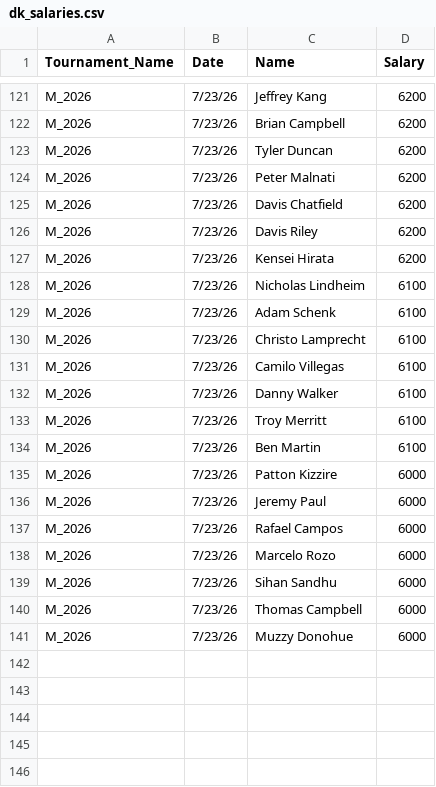
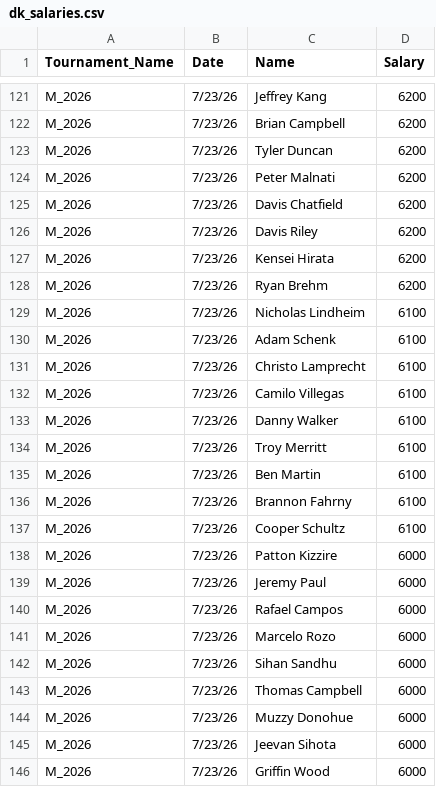
Before and after one commit to swe5019/Pga_simulator, a CSV file: data/dk_salaries.csv, drawn as a sheet; only a part is shown, gaps mark what is left out.

```diff
--- a/data/dk_salaries.csv
+++ b/data/dk_salaries.csv
@@ -127,2 +127,3 @@ M_2026,7/23/26,Davis Riley,6200
 M_2026,7/23/26,Kensei Hirata,6200
+M_2026,7/23/26,Ryan Brehm,6200
 M_2026,7/23/26,Nicholas Lindheim,6100
@@ -134,2 +135,4 @@ M_2026,7/23/26,Troy Merritt,6100
 M_2026,7/23/26,Ben Martin,6100
+M_2026,7/23/26,Brannon Fahrny,6100
+M_2026,7/23/26,Cooper Schultz,6100
 M_2026,7/23/26,Patton Kizzire,6000
@@ -141 +144,3 @@ M_2026,7/23/26,Thomas Campbell,6000
 M_2026,7/23/26,Muzzy Donohue,6000
+M_2026,7/23/26,Jeevan Sihota,6000
+M_2026,7/23/26,Griffin Wood,6000
```
Also changed, not shown: 1 other file.
